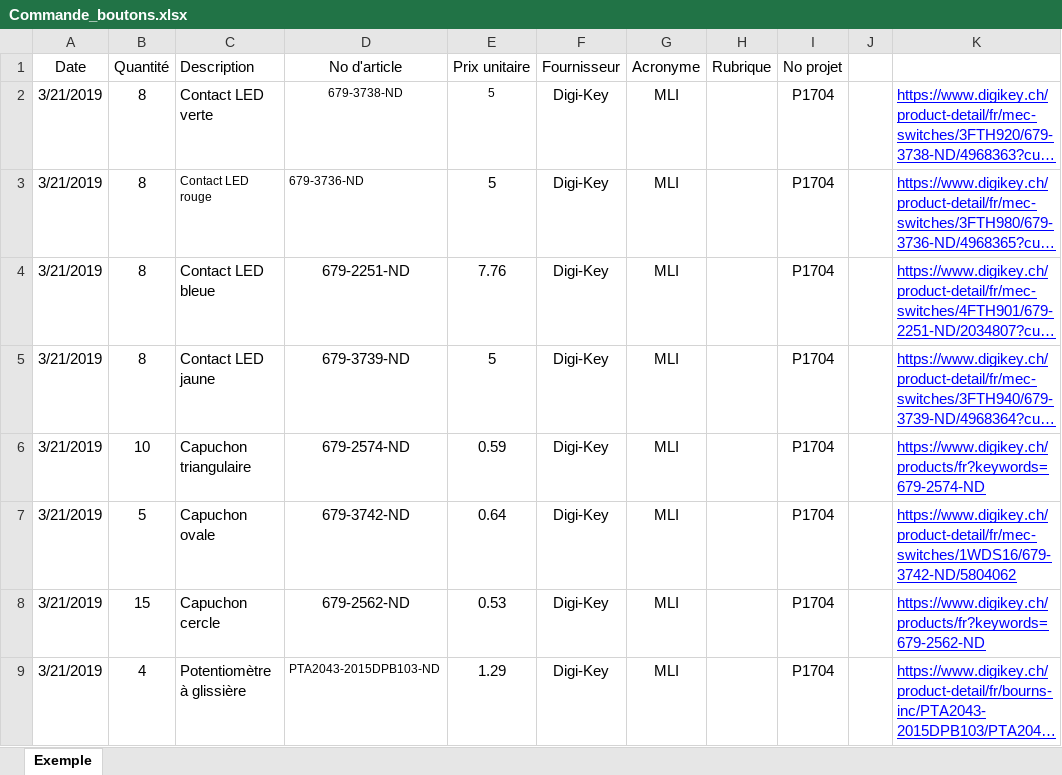
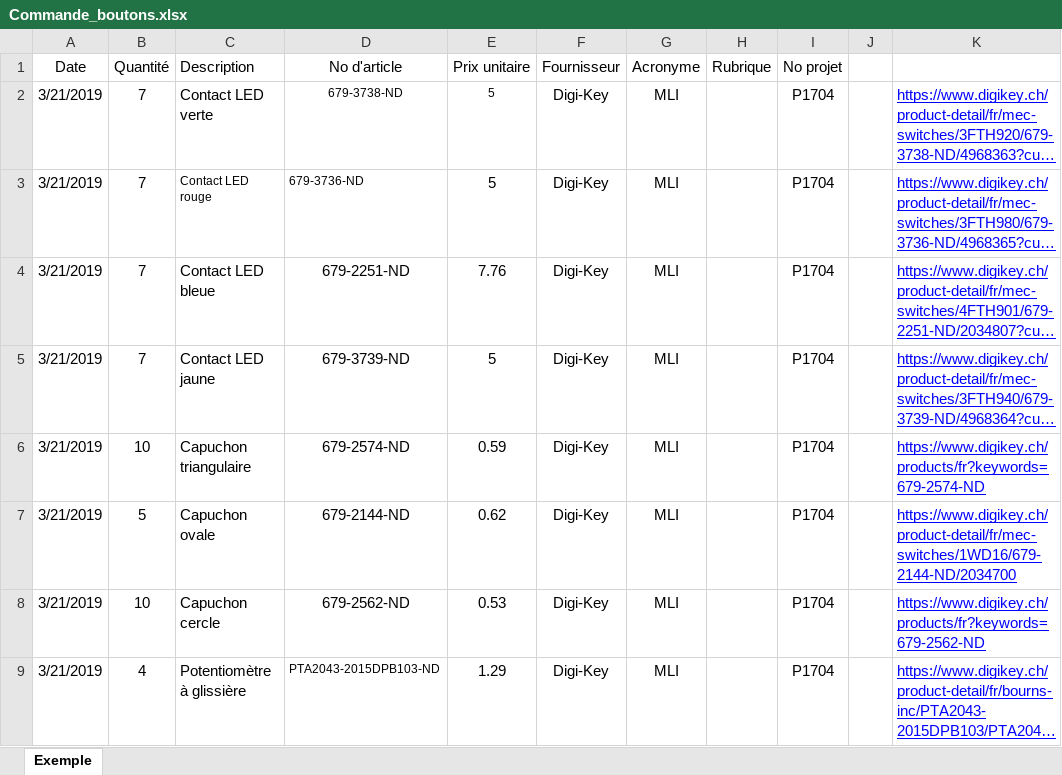
Before and after one commit to JoanMaillard/Manette, an Excel workbook: 02_Commandes/Commande_boutons.xlsx, sheet Exemple, drawn as a sheet; long unchanged cells end in …; values as stored, in another font and other column widths than the file's, no borders; table styles not drawn; the diff names each change by its address in the sheet, - before the commit and + after, or states it on an @@ line.

```diff
--- a/02_Commandes/Commande_boutons.xlsx (sheet Exemple)
+++ b/02_Commandes/Commande_boutons.xlsx (sheet Exemple)
-B2:B5 (Quantité): 8
+B2:B5 (Quantité): 7
-D7 (No d'article): 679-3742-ND
+D7 (No d'article): 679-2144-ND
-E7 (Prix unitaire): 0.64
+E7 (Prix unitaire): 0.62
-K7: https://www.digikey.ch/product-detail/fr/mec-switches/1WDS16/679-3742-ND/5804062
+K7: https://www.digikey.ch/product-detail/fr/mec-switches/1WD16/679-2144-ND/2034700
-B8 (Quantité): 15
+B8 (Quantité): 10
```
Also changed, not shown: 1 other file.
